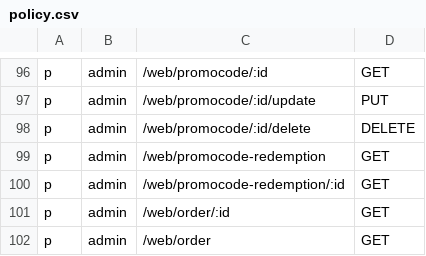
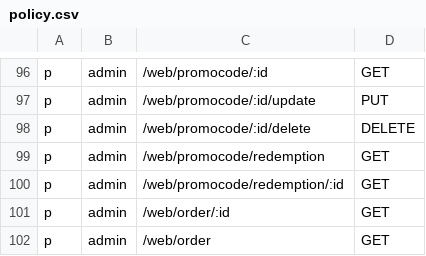
Before and after one commit to axadjonovsardorbek/imed_backend, a CSV file: api/casbin/policy.csv, drawn as a sheet; only a part is shown, gaps mark what is left out.

```diff
--- a/api/casbin/policy.csv
+++ b/api/casbin/policy.csv
@@ -98,4 +98,4 @@ p, admin, /web/promocode/:id/update, PUT
 p, admin, /web/promocode/:id/delete, DELETE
-p, admin, /web/promocode-redemption, GET
-p, admin, /web/promocode-redemption/:id, GET
+p, admin, /web/promocode/redemption, GET
+p, admin, /web/promocode/redemption/:id, GET
 p, admin, /web/order/:id, GET
```
Also changed, not shown: 5 other files.
